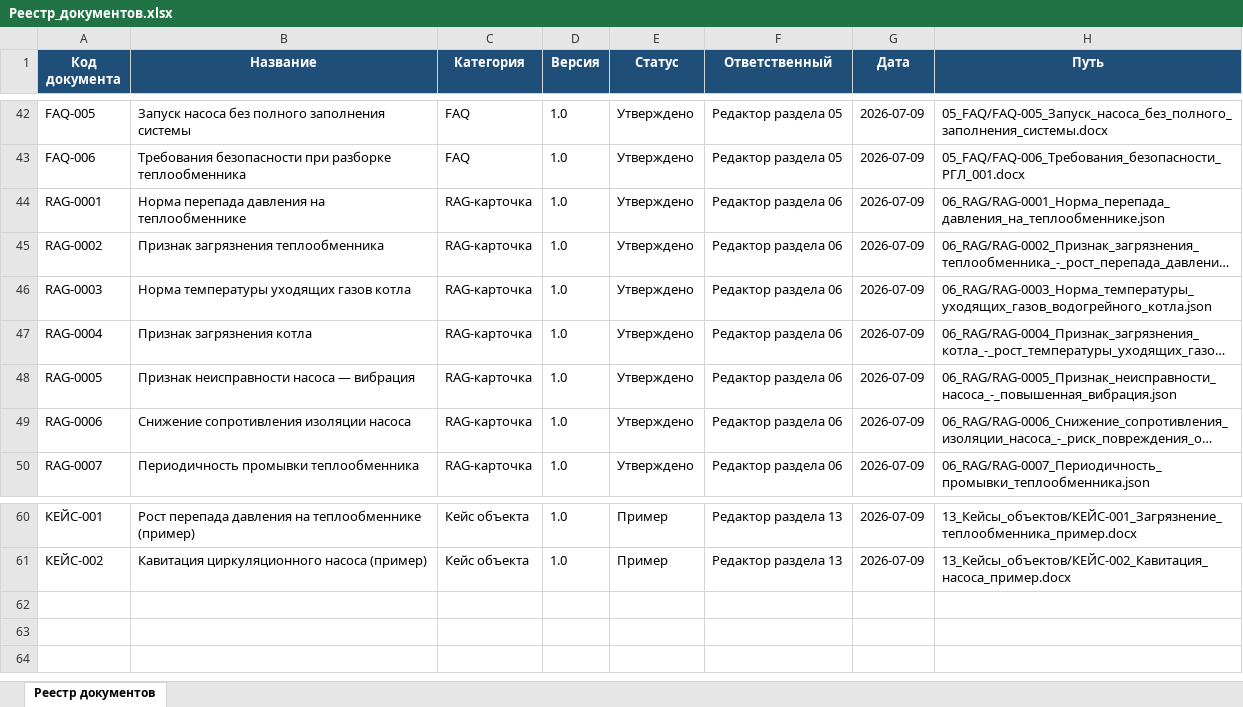
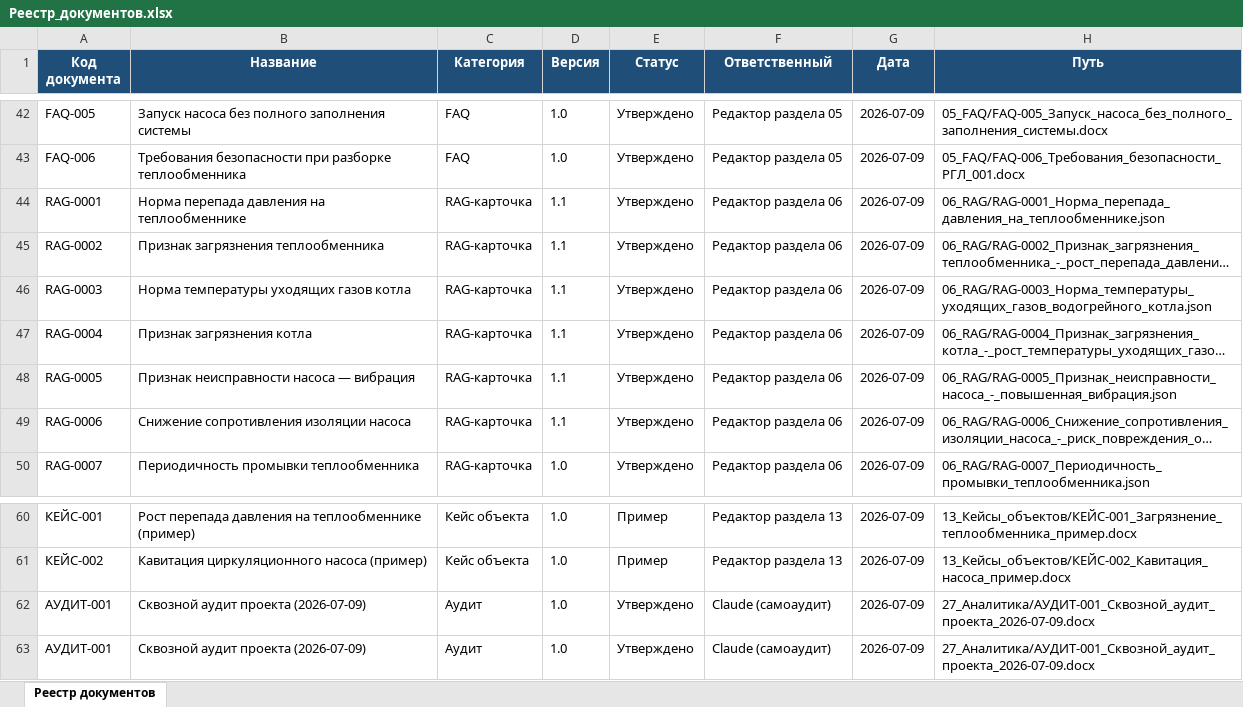
Before and after one commit to andrey52bs-dotcom/KnowledgeFactory_-_Foundation_v1.0, an Excel workbook: 00_Проект/02_Реестр/Реестр_документов.xlsx, sheet Реестр документов, drawn as a sheet; only a part is shown, gaps mark what is left out; long unchanged cells end in …; values as stored, in another font and other column widths than the file's, no borders; charts and pictures not drawn; the diff names each change by its address in the sheet, - before the commit and + after, or states it on an @@ line.

Commit message:
АУДИТ-001: формальный сквозной аудит; синхронизирован Реестр_документов для RAG-карточек

```diff
--- a/00_Проект/02_Реестр/Реестр_документов.xlsx (sheet Реестр документов)
+++ b/00_Проект/02_Реестр/Реестр_документов.xlsx (sheet Реестр документов)
-D44:D49 (Версия): 1.0
+D44:D49 (Версия): 1.1
+row 62: АУДИТ-001 | Сквозной аудит проекта (2026-07-09) | Аудит | 1.0 | Утверждено | Claude (самоаудит) | 2026-07-09 | 27_Аналитика/АУДИТ-001_Сквозной_аудит_проекта_2026-07-09.docx
+row 63: АУДИТ-001 | Сквозной аудит проекта (2026-07-09) | Аудит | 1.0 | Утверждено | Claude (самоаудит) | 2026-07-09 | 27_Аналитика/АУДИТ-001_Сквозной_аудит_проекта_2026-07-09.docx
```
Also changed, not shown: 00_Проект/02_Реестр/Реестр_версий.xlsx, 00_Проект/MANIFEST.xlsx, 8 other files.
